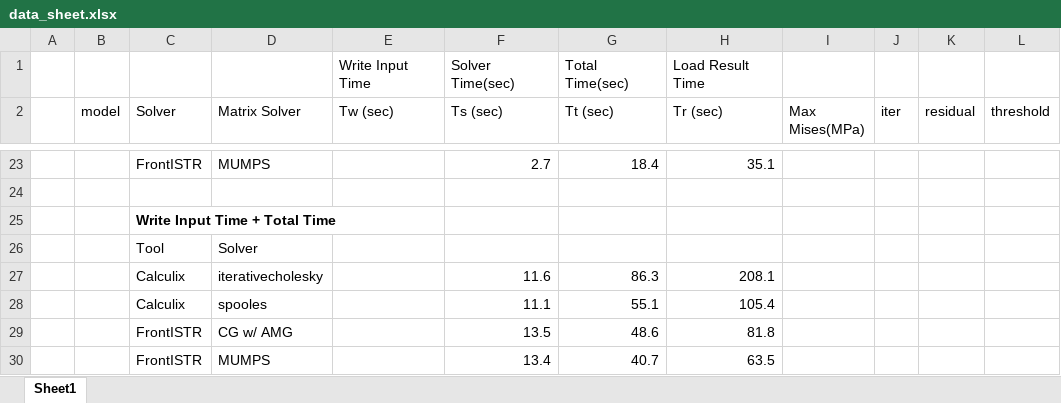
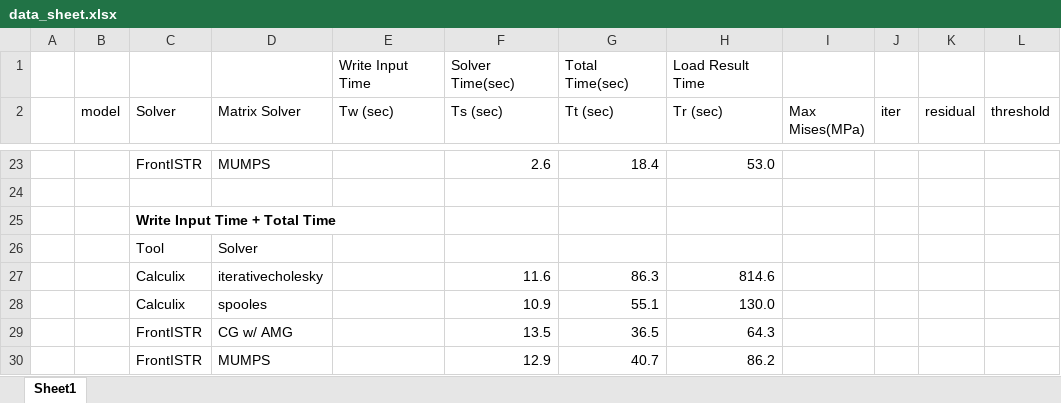
Before and after one commit to FrontISTR/FEM_FrontISTR, an Excel workbook: sample/benchmarks/03_bikeframe/data_sheet.xlsx, sheet Sheet1, drawn as a sheet; only a part is shown, gaps mark what is left out; values as stored, in another font and other column widths than the file's, no borders; charts and pictures not drawn; the diff covers the shown part only; the diff names each change by its address in the sheet, - before the commit and + after, or states it on an @@ line.

```diff
--- a/sample/benchmarks/03_bikeframe/data_sheet.xlsx (sheet Sheet1)
+++ b/sample/benchmarks/03_bikeframe/data_sheet.xlsx (sheet Sheet1)
-F23 (Ts (sec)): 2.7
+F23 (Ts (sec)): 2.6
-H23 (Tr (sec)): 35.1
+H23 (Tr (sec)): 53.0
-H27 (Tr (sec)): 208.1
+H27 (Tr (sec)): 814.6
-F28 (Ts (sec)): 11.1
+F28 (Ts (sec)): 10.9
-H28 (Tr (sec)): 105.4
+H28 (Tr (sec)): 130.0
-G29 (Tt (sec)): 48.6
+G29 (Tt (sec)): 36.5
-H29 (Tr (sec)): 81.8
+H29 (Tr (sec)): 64.3
-F30 (Ts (sec)): 13.4
+F30 (Ts (sec)): 12.9
-H30 (Tr (sec)): 63.5
+H30 (Tr (sec)): 86.2
```
Also changed, not shown: 5 added rows, 5 removed rows and 22 edited cells elsewhere in this sheet, charts or pictures, sample/benchmarks/01_gear/data_sheet.xlsx, sample/benchmarks/02_can/data_sheet.xlsx, 11 other files.
